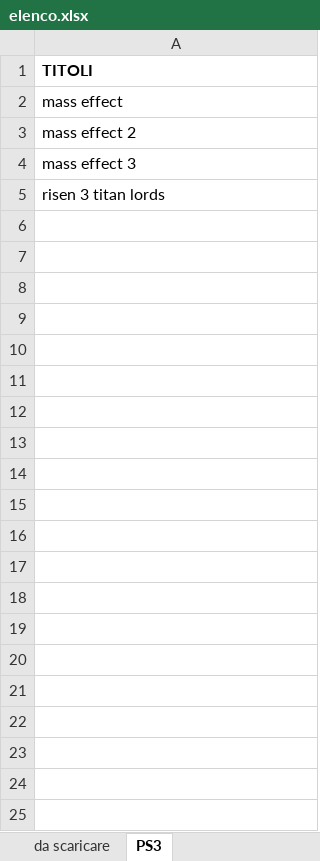
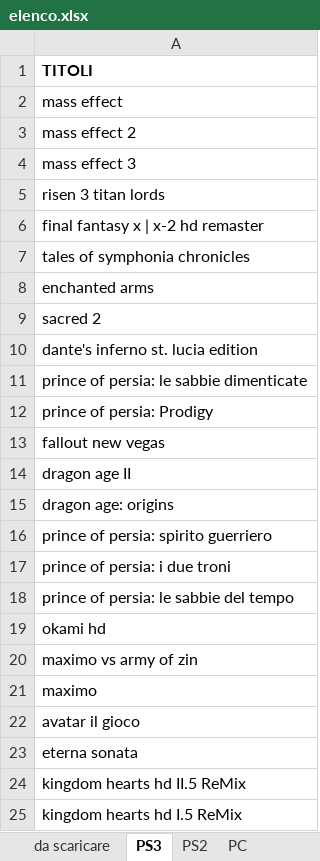
Before and after one commit to omega9999/psn-java, an Excel workbook: elenco.xlsx, sheet PS3, drawn as a sheet; only a part is shown; values as stored, in another font and other column widths than the file's, no borders; the diff covers the shown part only; the diff names each change by its address in the sheet, - before the commit and + after, or states it on an @@ line.

```diff
--- a/elenco.xlsx (sheet PS3)
+++ b/elenco.xlsx (sheet PS3)
+sheet tab: PS2
+sheet tab: PC
+row 6: final fantasy x | x-2 hd remaster
+row 7: tales of symphonia chronicles
+row 8: enchanted arms
+row 9: sacred 2
+row 10: dante's inferno st. lucia edition
+row 11: prince of persia: le sabbie dimenticate
+row 12: prince of persia: Prodigy
+row 13: fallout new vegas
+row 14: dragon age II
+row 15: dragon age: origins
+row 16: prince of persia: spirito guerriero
+row 17: prince of persia: i due troni
+row 18: prince of persia: le sabbie del tempo
+row 19: okami hd
+row 20: maximo vs army of zin
+row 21: maximo
+row 22: avatar il gioco
+row 23: eterna sonata
+row 24: kingdom hearts hd II.5 ReMix
+row 25: kingdom hearts hd I.5 ReMix
```
Also changed, not shown: 20 added rows elsewhere in this sheet, sheet PS4-HD3, sheet da scaricare, sheet nintendo switch, sheet PS4-disco interno, other sheet tabs, 2 other files.
